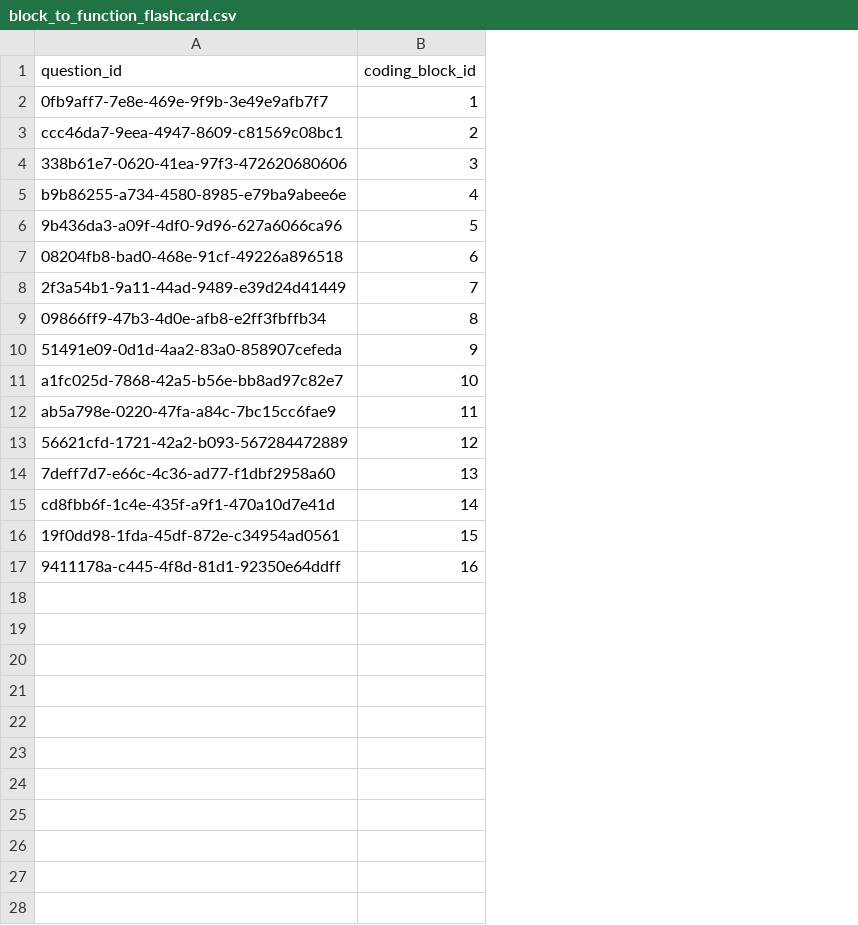
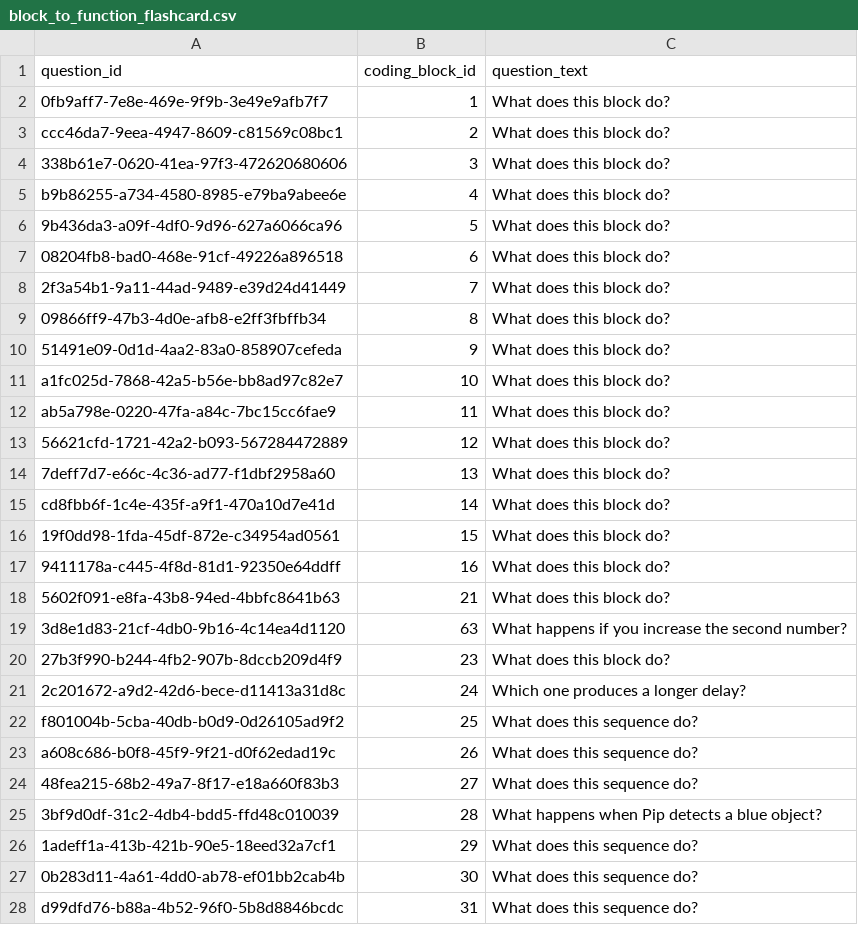
Before and after one commit to actamayev/lever-labs-server, a CSV file: src/db-seed-data/block_to_function_flashcard.csv, drawn as a sheet; the diff names each change by its address in the sheet, - before the commit and + after, or states it on an @@ line.

```diff
--- a/src/db-seed-data/block_to_function_flashcard.csv
+++ b/src/db-seed-data/block_to_function_flashcard.csv
+column C (question_text), rows 2-17: all What does this block do?
+row 18: 5602f091-e8fa-43b8-94ed-4bbfc8641b63 | 21 | What does this block do?
+row 19: 3d8e1d83-21cf-4db0-9b16-4c14ea4d1120 | 63 | What happens if you increase the second number?
+row 20: 27b3f990-b244-4fb2-907b-8dccb209d4f9 | 23 | What does this block do?
+row 21: 2c201672-a9d2-42d6-bece-d11413a31d8c | 24 | Which one produces a longer delay?
+row 22: f801004b-5cba-40db-b0d9-0d26105ad9f2 | 25 | What does this sequence do?
+row 23: a608c686-b0f8-45f9-9f21-d0f62edad19c | 26 | What does this sequence do?
+row 24: 48fea215-68b2-49a7-8f17-e18a660f83b3 | 27 | What does this sequence do?
+row 25: 3bf9d0df-31c2-4db4-bdd5-ffd48c010039 | 28 | What happens when Pip detects a blue object?
+row 26: 1adeff1a-413b-421b-90e5-18eed32a7cf1 | 29 | What does this sequence do?
+row 27: 0b283d11-4a61-4dd0-ab78-ef01bb2cab4b | 30 | What does this sequence do?
+row 28: d99dfd76-b88a-4b52-96f0-5b8d8846bcdc | 31 | What does this sequence do?
```
Also changed, not shown: src/db-seed-data/fill_in_the_blank_block_bank.csv, src/db-seed-data/function_to_block_answer_choice.csv, 26 other files.
